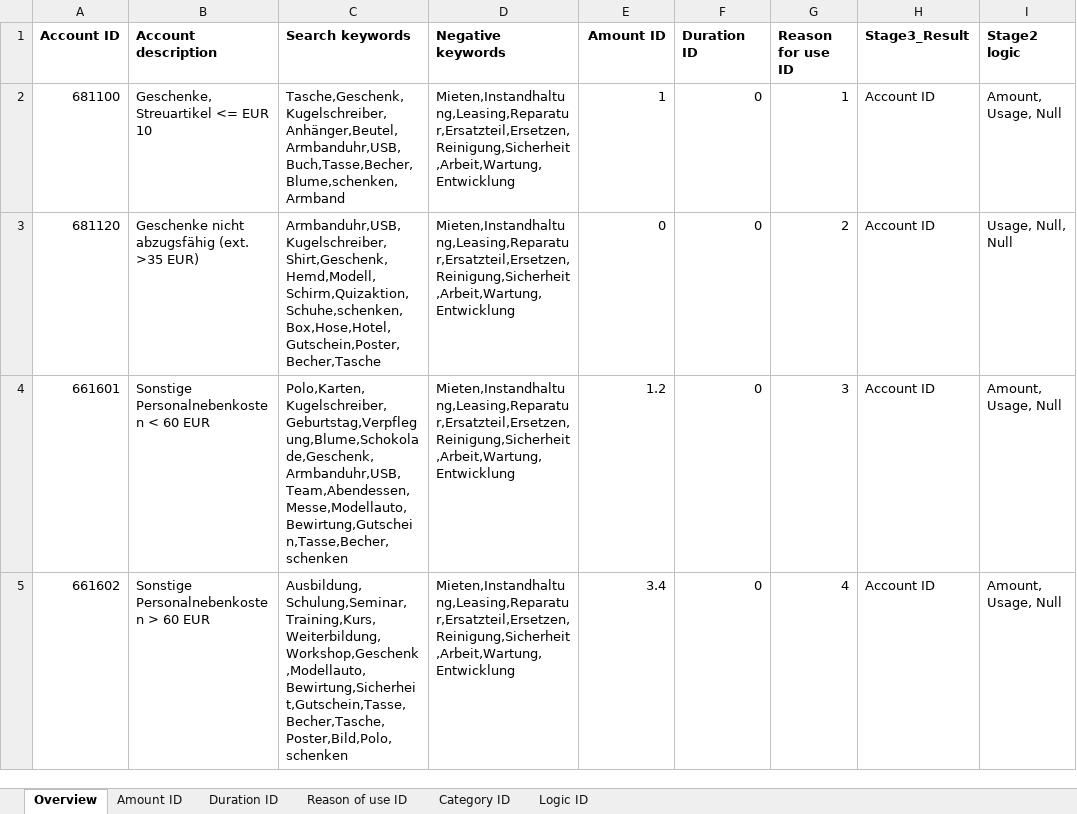
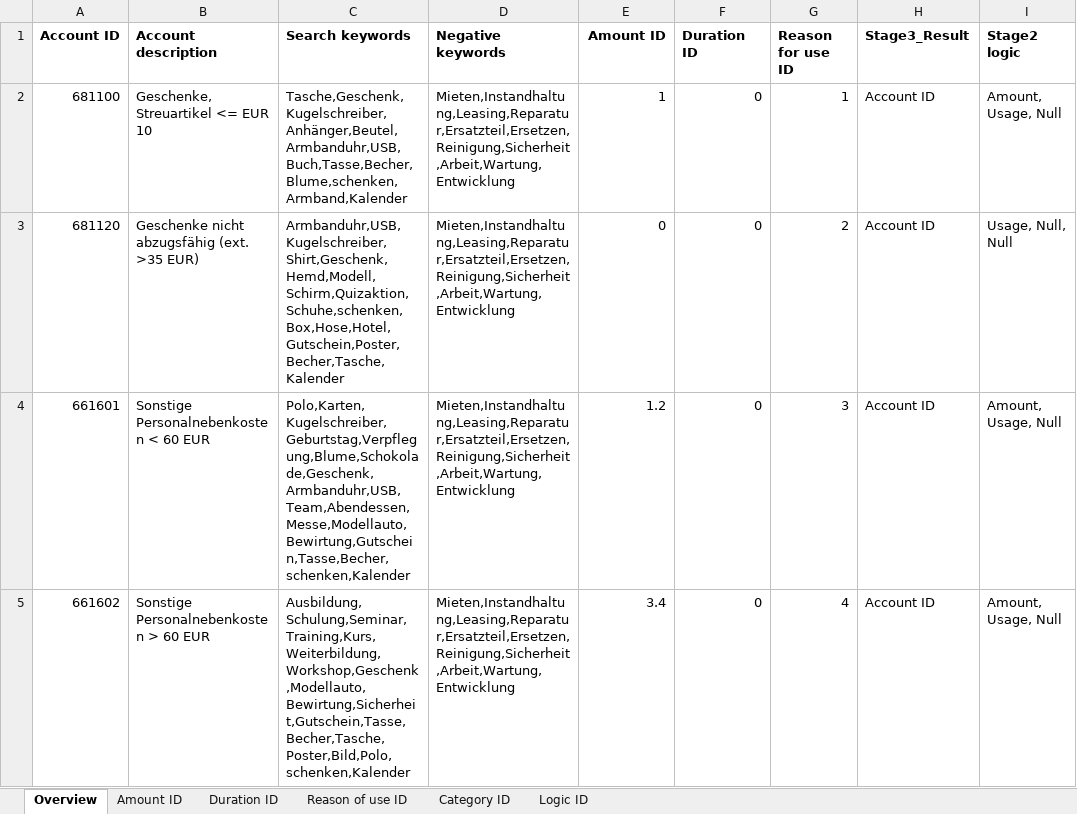
Before and after one commit to IFUA/sea, an Excel workbook: Datei.xlsx, sheet Overview, drawn as a sheet; only a part is shown; values as stored, in another font and other column widths than the file's, no borders; conditional formats not drawn; the diff covers the shown part only; the diff names each change by its address in the sheet, - before the commit and + after, or states it on an @@ line.

Commit message:
"" bug, new keywords

```diff
--- a/Datei.xlsx (sheet Overview)
+++ b/Datei.xlsx (sheet Overview)
-C2 (Search keywords): Tasche,Geschenk,Kugelschreiber,Anhänger,Beutel,Armbanduhr,USB,Buch,Tasse,Becher,Blume,schenken,Armband
+C2 (Search keywords): Tasche,Geschenk,Kugelschreiber,Anhänger,Beutel,Armbanduhr,USB,Buch,Tasse,Becher,Blume,schenken,Armband,Kalender
-C3 (Search keywords): Armbanduhr,USB,Kugelschreiber,Shirt,Geschenk,Hemd,Modell,Schirm,Quizaktion,Schuhe,schenken,Box,Hose,Hotel,Gutschein,Poster,Becher,Tasche
+C3 (Search keywords): Armbanduhr,USB,Kugelschreiber,Shirt,Geschenk,Hemd,Modell,Schirm,Quizaktion,Schuhe,schenken,Box,Hose,Hotel,Gutschein,Poster,Becher,Tasche,Kalender
-C4 (Search keywords): Polo,Karten,Kugelschreiber,Geburtstag,Verpflegung,Blume,Schokolade,Geschenk,Armbanduhr,USB,Team,Abendessen,Messe,Modellauto,Bewirtung,Gutschein,Tasse,Becher,schenken
+C4 (Search keywords): Polo,Karten,Kugelschreiber,Geburtstag,Verpflegung,Blume,Schokolade,Geschenk,Armbanduhr,USB,Team,Abendessen,Messe,Modellauto,Bewirtung,Gutschein,Tasse,Becher,schenken,Kalender
-C5 (Search keywords): Ausbildung,Schulung,Seminar,Training,Kurs,Weiterbildung,Workshop,Geschenk,Modellauto,Bewirtung,Sicherheit,Gutschein,Tasse,Becher,Tasche,Poster,Bild,Polo,schenken
+C5 (Search keywords): Ausbildung,Schulung,Seminar,Training,Kurs,Weiterbildung,Workshop,Geschenk,Modellauto,Bewirtung,Sicherheit,Gutschein,Tasse,Becher,Tasche,Poster,Bild,Polo,schenken,Kalender
```
Also changed, not shown: 57 edited cells elsewhere in this sheet, sheet Logic ID, sheet Reason of use ID, 1 other file.
